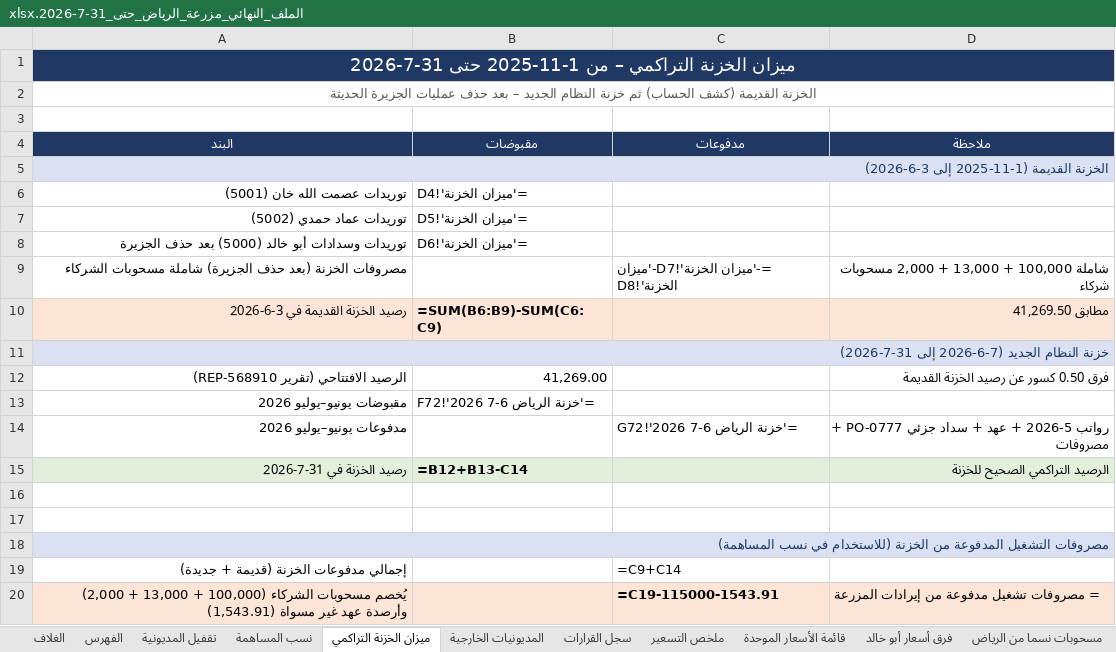
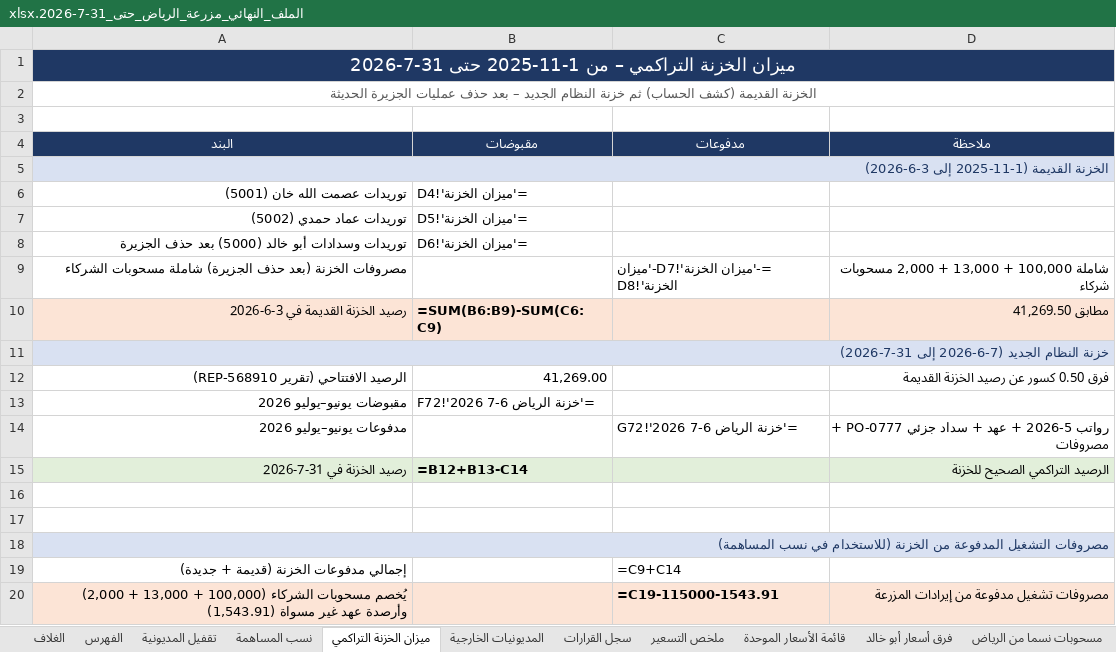
Before and after one commit to ahmedabdelsabour6/NSC, an Excel workbook: الملف_النهائي_مزرعة_الرياض_حتى_31-7-2026.xlsx, sheet ميزان الخزنة التراكمي, drawn as a sheet; values as stored, in another font and other column widths than the file's, no borders; formulas without a stored value are shown as written; the diff names each change by its address in the sheet, - before the commit and + after, or states it on an @@ line.

```diff
--- a/الملف_النهائي_مزرعة_الرياض_حتى_31-7-2026.xlsx (sheet ميزان الخزنة التراكمي)
+++ b/الملف_النهائي_مزرعة_الرياض_حتى_31-7-2026.xlsx (sheet ميزان الخزنة التراكمي)
-D20 (ملاحظة): = مصروفات تشغيل مدفوعة من إيرادات المزرعة
+D20 (ملاحظة): مصروفات تشغيل مدفوعة من إيرادات المزرعة
```
Also changed, not shown: sheet ملخص التسعير.
